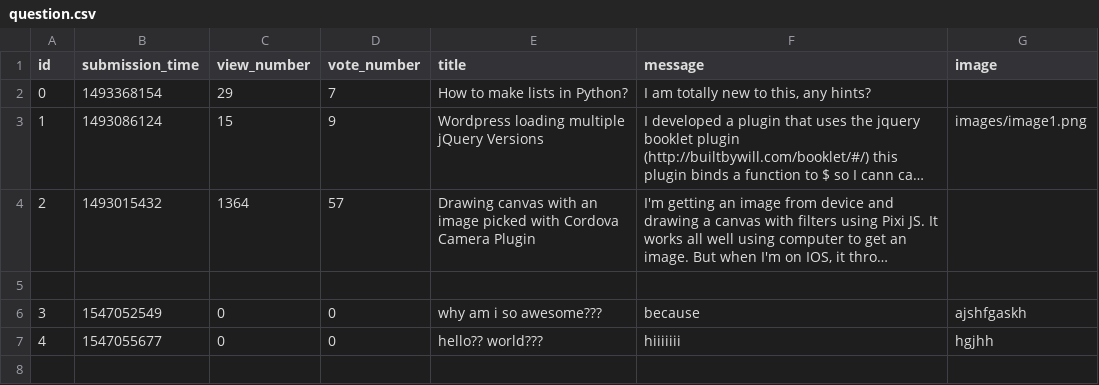
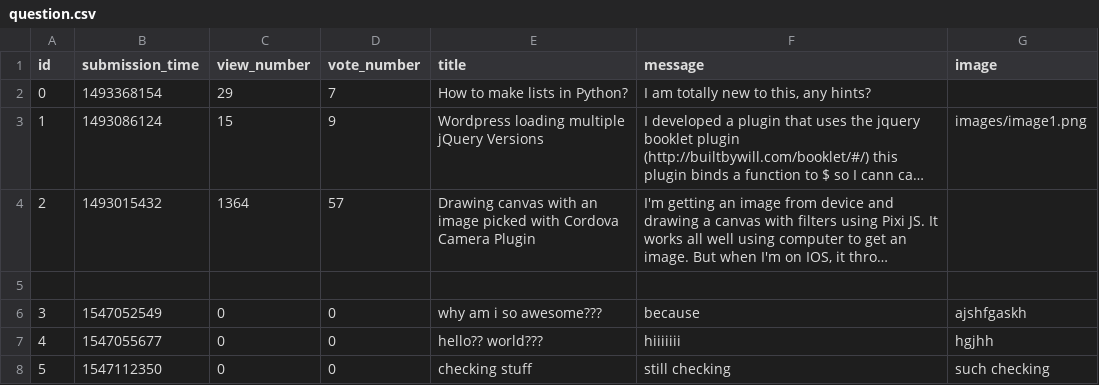
Before and after one commit to boroslizi/AskMate, a CSV file: sample_data/question.csv, drawn as a sheet; long unchanged cells end in …; the diff names each change by its address in the sheet, - before the commit and + after, or states it on an @@ line.

```diff
--- a/sample_data/question.csv
+++ b/sample_data/question.csv
+row 8: 5 | 1547112350 | 0 | 0 | checking stuff | still checking | such checking
```
Also changed, not shown: 3 other files.
